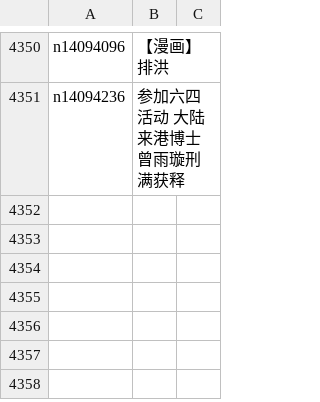
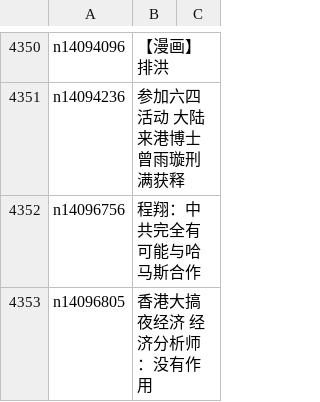
Before and after one commit to epic-marker/epoch-news, a CSV file: indexes/ncid1349362.csv, drawn as a sheet; only a part is shown, gaps mark what is left out; the diff names each change by its address in the sheet, - before the commit and + after, or states it on an @@ line.

```diff
--- a/indexes/ncid1349362.csv
+++ b/indexes/ncid1349362.csv
+row 4352: n14096756 | 程翔：中共完全有可能与哈马斯合作
+row 4353: n14096805 | 香港大搞夜经济 经济分析师：没有作用
```
Also changed, not shown: indexes/ncid1078159.csv, indexes/ncid1078160.csv, 39 other files.
